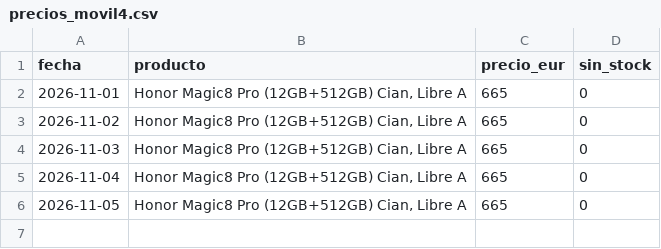
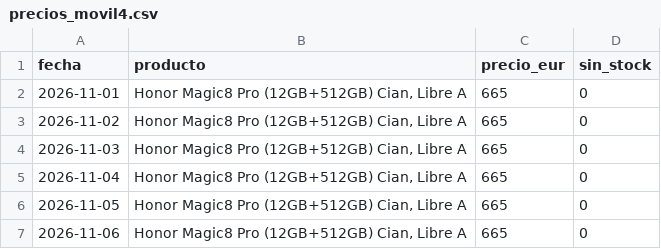
Before and after one commit to wextremw55/precio-movil-actulizado, a CSV file: precios_movil4.csv, drawn as a sheet; the diff names each change by its address in the sheet, - before the commit and + after, or states it on an @@ line.

```diff
--- a/precios_movil4.csv
+++ b/precios_movil4.csv
+row 7: 2026-11-06 | Honor Magic8 Pro (12GB+512GB) Cian, Libre A | 665 | 0
```
Also changed, not shown: precios.csv, precios_movil2.csv, 1 other file.
